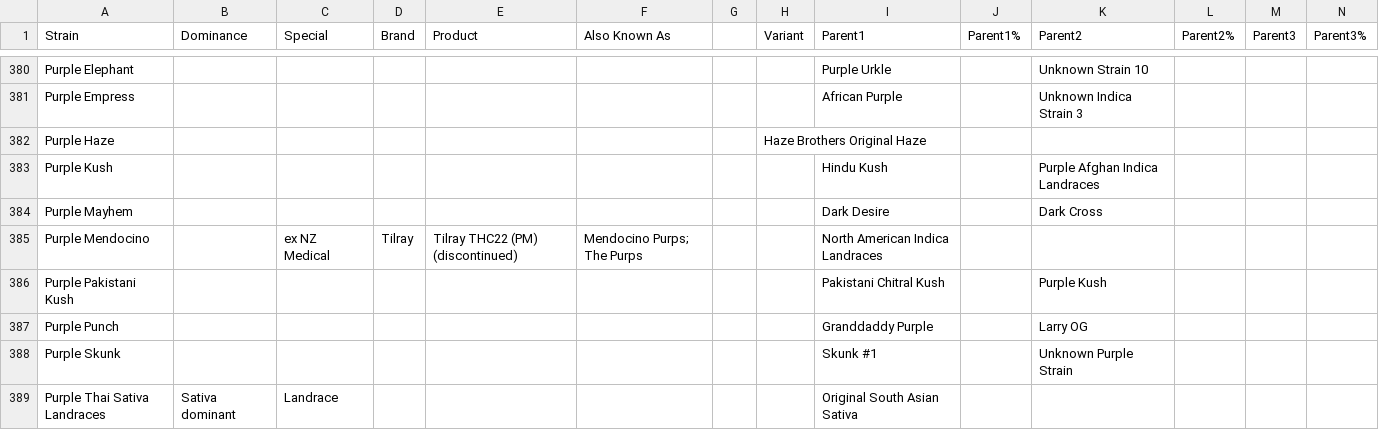
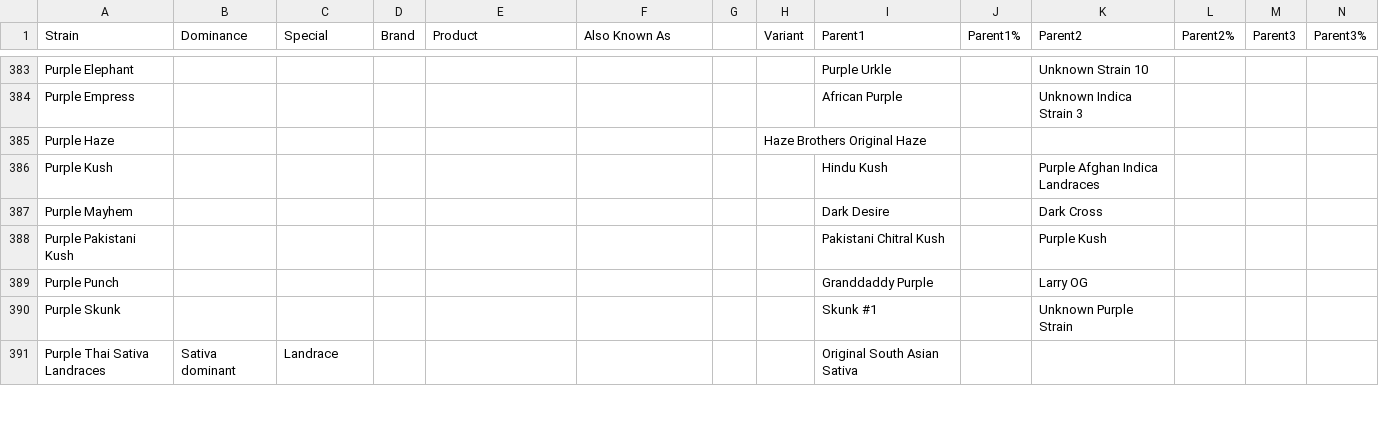
Before and after one commit to imperfiktillusion/weedtree, a CSV file: data/strain-data-backup.csv, drawn as a sheet; only a part is shown, gaps mark what is left out; removed rows and columns are numbered as before the commit, all else as after; rows hold the shown columns only; the diff covers the shown part only; the diff names each change by its address in the sheet, - before the commit and + after, or states it on an @@ line.

```diff
--- a/data/strain-data-backup.csv
+++ b/data/strain-data-backup.csv
-row 385: Purple Mendocino |  | ex NZ Medical | Tilray | Tilray THC22 (PM) (discontinued) | Mendocino Purps; The Purps |  |  | North American Indica Landraces
```
Also changed, not shown: 12 added rows, 10 removed rows and 54 edited cells elsewhere in this file.
